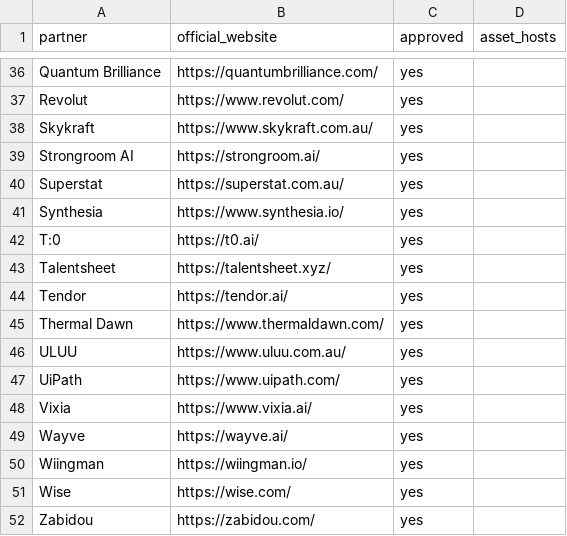
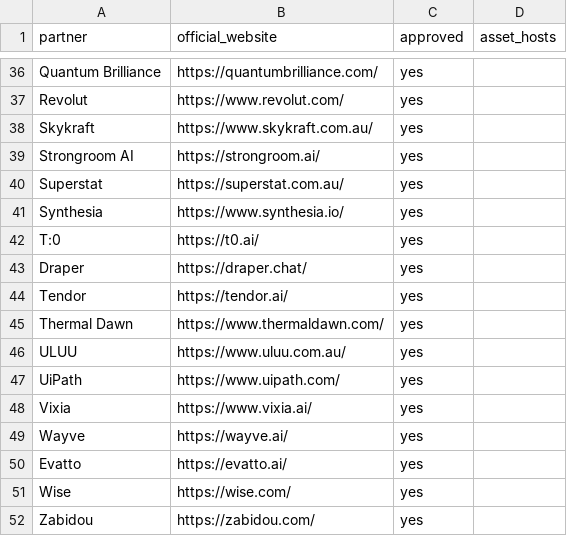
Before and after one commit to castlemilk/startup-atlas, a CSV file: data/company-profile-seeds.csv, drawn as a sheet; only a part is shown, gaps mark what is left out; removed rows and columns are numbered as before the commit, all else as after; the diff names each change by its address in the sheet, - before the commit and + after, or states it on an @@ line.

Commit message:
Data: correct flagged company records (Draper/Evatto renames) + unblocked founder socials

```diff
--- a/data/company-profile-seeds.csv
+++ b/data/company-profile-seeds.csv
-row 43: Talentsheet | https://talentsheet.xyz/ | yes
+row 43: Draper | https://draper.chat/ | yes
-row 50: Wiingman | https://wiingman.io/ | yes
+row 50: Evatto | https://evatto.ai/ | yes
```
Also changed, not shown: 5 other files.
